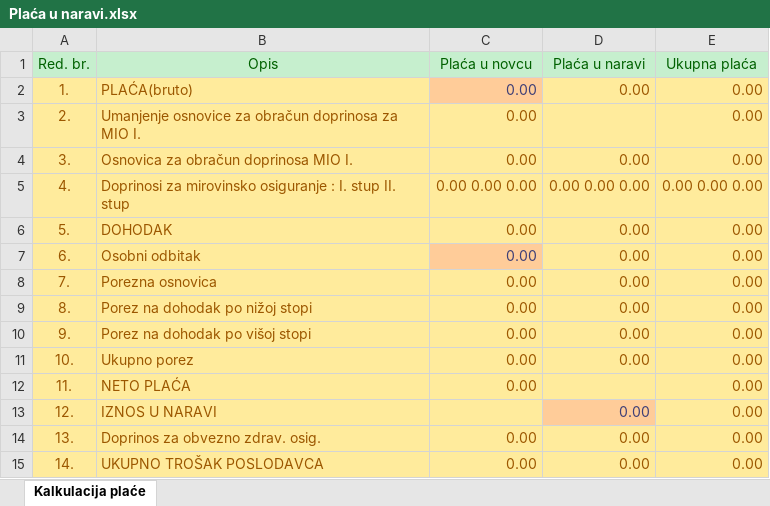
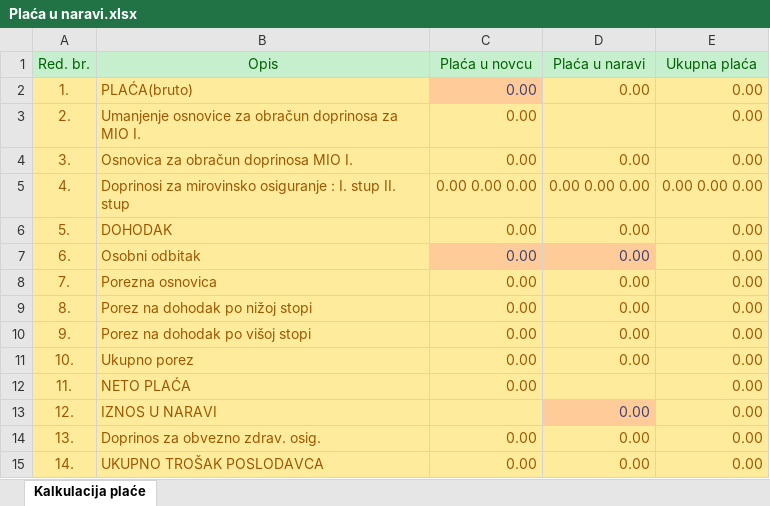
Before and after one commit to snickerstwist/Placa-u-naravi, an Excel workbook: Plaća u naravi.xlsx, sheet Kalkulacija plaće, drawn as a sheet; values as stored, in another font and other column widths than the file's, no borders; the diff names each change by its address in the sheet, - before the commit and + after, or states it on an @@ line.

Commit message:
file modification

```diff
--- a/Plaća u naravi.xlsx (sheet Kalkulacija plaće)
+++ b/Plaća u naravi.xlsx (sheet Kalkulacija plaće)
@@ D7 fill: #FFEB9C → #FFCC99, text colour: #9C5700 → #3F3F76 @@
```
